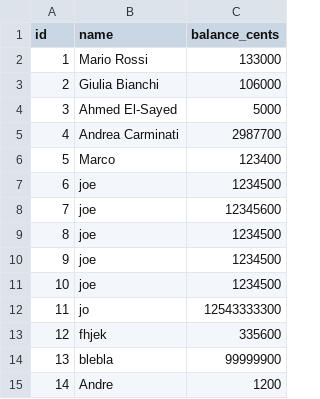
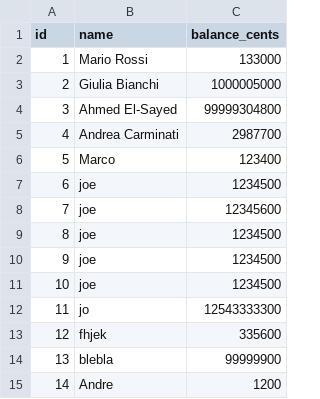
Before and after one commit to andrea291996/esercizio4, a CSV file: data/customers_example.csv, drawn as a sheet.

```diff
--- a/data/customers_example.csv
+++ b/data/customers_example.csv
@@ -2,4 +2,4 @@ id,name,balance_cents
 1,"Mario Rossi",133000
-2,"Giulia Bianchi",106000
-3,"Ahmed El-Sayed",5000
+2,"Giulia Bianchi",1000005000
+3,"Ahmed El-Sayed",99999304800
 4,"Andrea Carminati",2987700
```
Also changed, not shown: data/transactions_example.csv, 1 other file.
